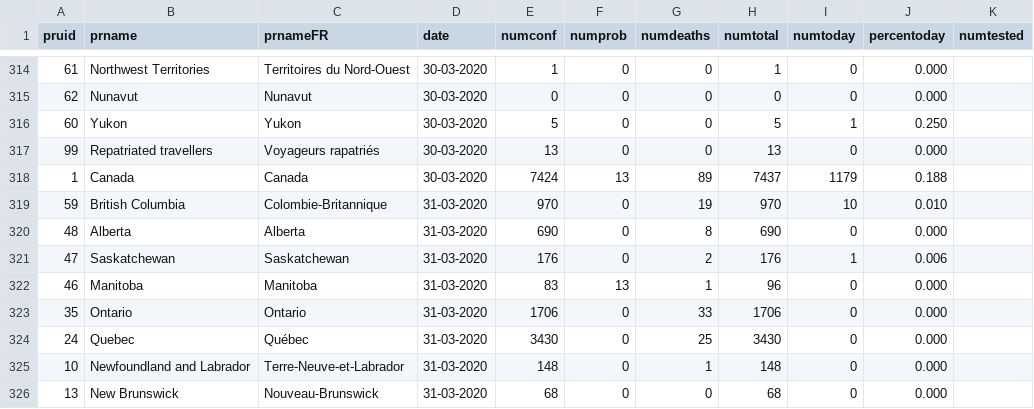
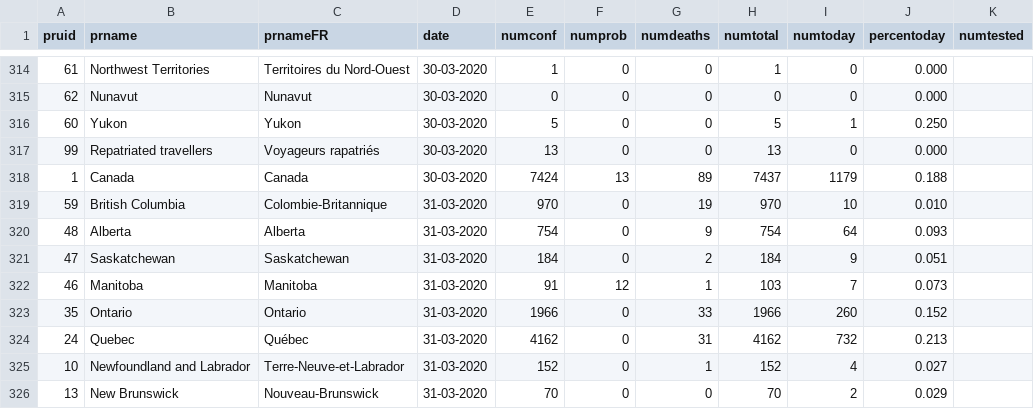
Before and after one commit to Russell-Pollari/ontario-covid19, a CSV file: data/raw/canada_data.csv, drawn as a sheet; only a part is shown, gaps mark what is left out; the diff covers the shown part only.

Commit message:
Update data

```diff
--- a/data/raw/canada_data.csv
+++ b/data/raw/canada_data.csv
@@ -319,8 +319,8 @@ pruid,prname,prnameFR,date,numconf,numprob,numdeaths,numtotal,numtoday,percentod
 59,British Columbia,Colombie-Britannique,31-03-2020,970,0,19,970,10,0.010,
-48,Alberta,Alberta,31-03-2020,690,0,8,690,0,0.000,
-47,Saskatchewan,Saskatchewan,31-03-2020,176,0,2,176,1,0.006,
-46,Manitoba,Manitoba,31-03-2020,83,13,1,96,0,0.000,
-35,Ontario,Ontario,31-03-2020,1706,0,33,1706,0,0.000,
-24,Quebec,Québec,31-03-2020,3430,0,25,3430,0,0.000,
-10,Newfoundland and Labrador,Terre-Neuve-et-Labrador,31-03-2020,148,0,1,148,0,0.000,
-13,New Brunswick,Nouveau-Brunswick,31-03-2020,68,0,0,68,0,0.000,
+48,Alberta,Alberta,31-03-2020,754,0,9,754,64,0.093,
+47,Saskatchewan,Saskatchewan,31-03-2020,184,0,2,184,9,0.051,
+46,Manitoba,Manitoba,31-03-2020,91,12,1,103,7,0.073,
+35,Ontario,Ontario,31-03-2020,1966,0,33,1966,260,0.152,
+24,Quebec,Québec,31-03-2020,4162,0,31,4162,732,0.213,
+10,Newfoundland and Labrador,Terre-Neuve-et-Labrador,31-03-2020,152,0,1,152,4,0.027,
+13,New Brunswick,Nouveau-Brunswick,31-03-2020,70,0,0,70,2,0.029,
```
Also changed, not shown: 15 added rows and 14 edited cells elsewhere in this file, 7 other files.
